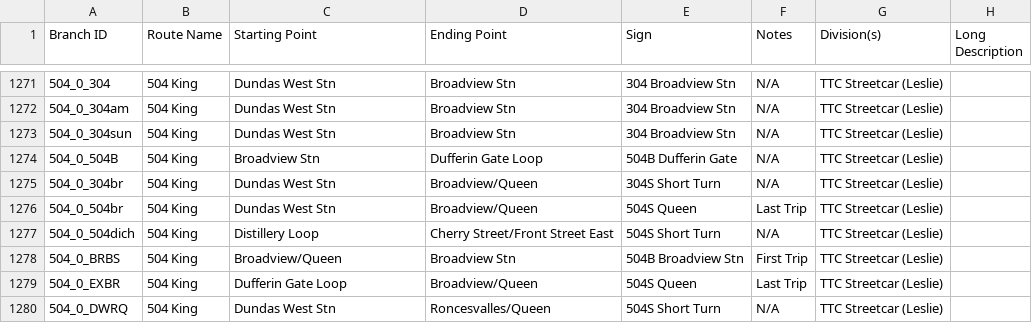
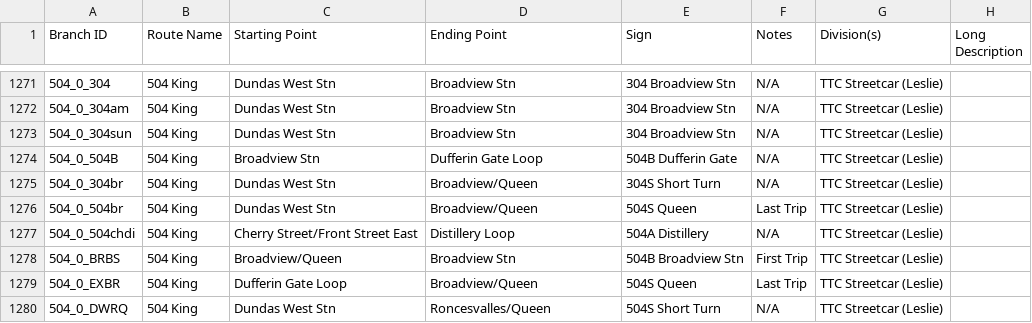
Before and after one commit to BlueNightToronto/njc, a CSV file: njc/dirTag.csv, drawn as a sheet; only a part is shown, gaps mark what is left out.

Commit message:
Updated branch

```diff
--- a/njc/dirTag.csv
+++ b/njc/dirTag.csv
@@ -1276,3 +1276,3 @@ Branch ID	Route Name 	Starting Point	Ending Point	Sign	Notes	Division(s)	Long De
 504_0_504br	504 King	Dundas West Stn	Broadview/Queen	504S Queen	Last Trip	TTC Streetcar (Leslie)	
-504_0_504dich	504 King	Distillery Loop	Cherry Street/Front Street East	504S Short Turn	N/A	TTC Streetcar (Leslie)	
+504_0_504chdi	504 King	Cherry Street/Front Street East	Distillery Loop	504A Distillery	N/A	TTC Streetcar (Leslie)	
 504_0_BRBS	504 King	Broadview/Queen	Broadview Stn	504B Broadview Stn	First Trip	TTC Streetcar (Leslie)	
```
